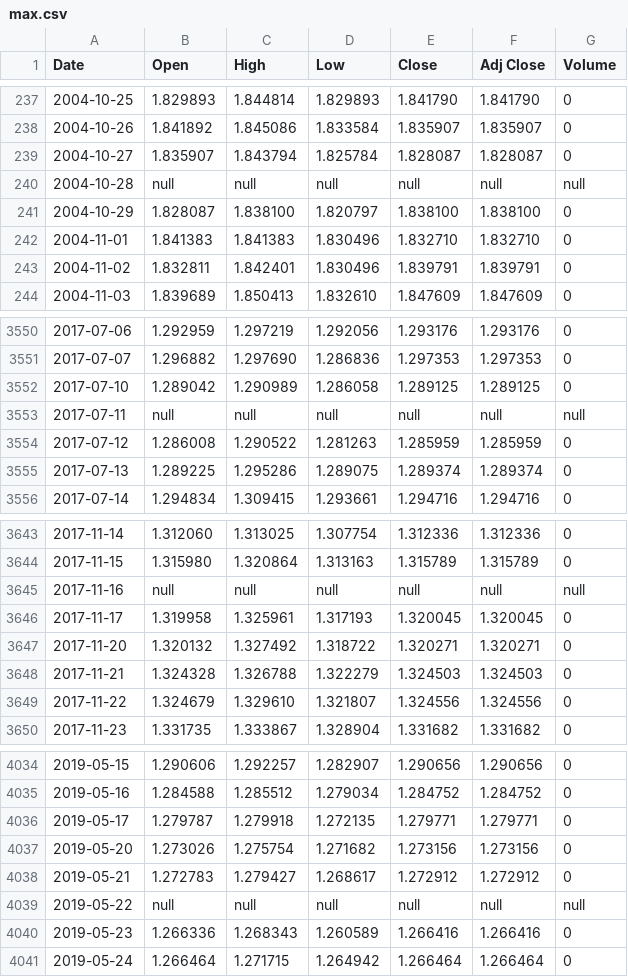
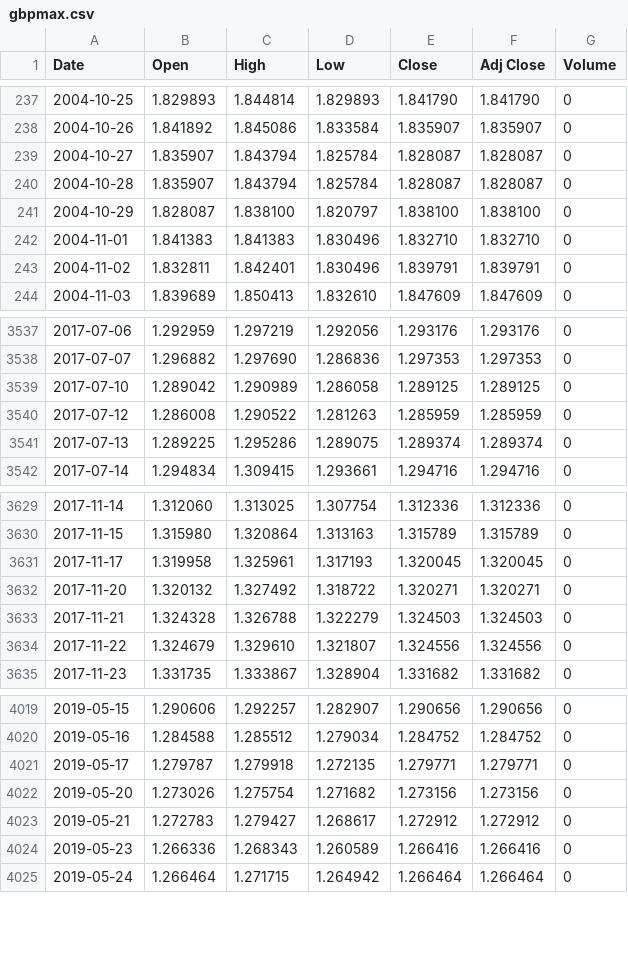
Before and after one commit to pydlv/fx, a CSV file: gbpmax.csv (was max.csv), drawn as a sheet; only a part is shown, gaps mark what is left out; the diff covers the shown part only.

```diff
--- a/max.csv
+++ b/gbpmax.csv
@@ -239,3 +239,3 @@ Date,Open,High,Low,Close,Adj Close,Volume
 2004-10-27,1.835907,1.843794,1.825784,1.828087,1.828087,0
-2004-10-28,null,null,null,null,null,null
+2004-10-28,1.835907,1.843794,1.825784,1.828087,1.828087,0
 2004-10-29,1.828087,1.838100,1.820797,1.838100,1.838100,0
@@ -3552,3 +3539,2 @@ Date,Open,High,Low,Close,Adj Close,Volume
 2017-07-10,1.289042,1.290989,1.286058,1.289125,1.289125,0
-2017-07-11,null,null,null,null,null,null
 2017-07-12,1.286008,1.290522,1.281263,1.285959,1.285959,0
@@ -3644,3 +3630,2 @@ Date,Open,High,Low,Close,Adj Close,Volume
 2017-11-15,1.315980,1.320864,1.313163,1.315789,1.315789,0
-2017-11-16,null,null,null,null,null,null
 2017-11-17,1.319958,1.325961,1.317193,1.320045,1.320045,0
@@ -4038,3 +4023,2 @@ Date,Open,High,Low,Close,Adj Close,Volume
 2019-05-21,1.272783,1.279427,1.268617,1.272912,1.272912,0
-2019-05-22,null,null,null,null,null,null
 2019-05-23,1.266336,1.268343,1.260589,1.266416,1.266416,0
```
Also changed, not shown: 13 removed rows elsewhere in this file, 13 other files.
